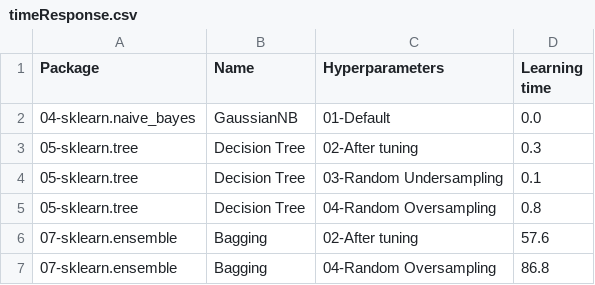
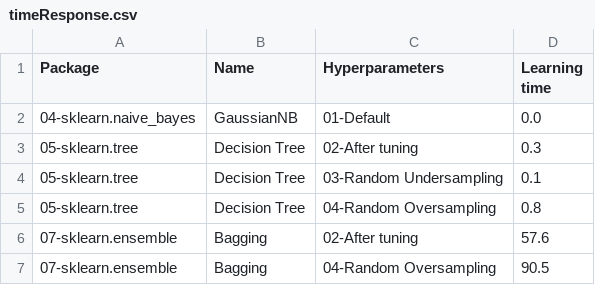
Before and after one commit to franck-benault/Fraud-Detection-simulated-data, a CSV file: data/results/timeResponse.csv, drawn as a sheet.

Commit message:
[RESULT] Add diff F1Test and F1Training

```diff
--- a/data/results/timeResponse.csv
+++ b/data/results/timeResponse.csv
@@ -6,2 +6,2 @@ Package,Name,Hyperparameters,Learning time
 07-sklearn.ensemble,Bagging,02-After tuning,57.6
-07-sklearn.ensemble,Bagging,04-Random Oversampling,86.8
+07-sklearn.ensemble,Bagging,04-Random Oversampling,90.5
```
Also changed, not shown: 6 other files.
